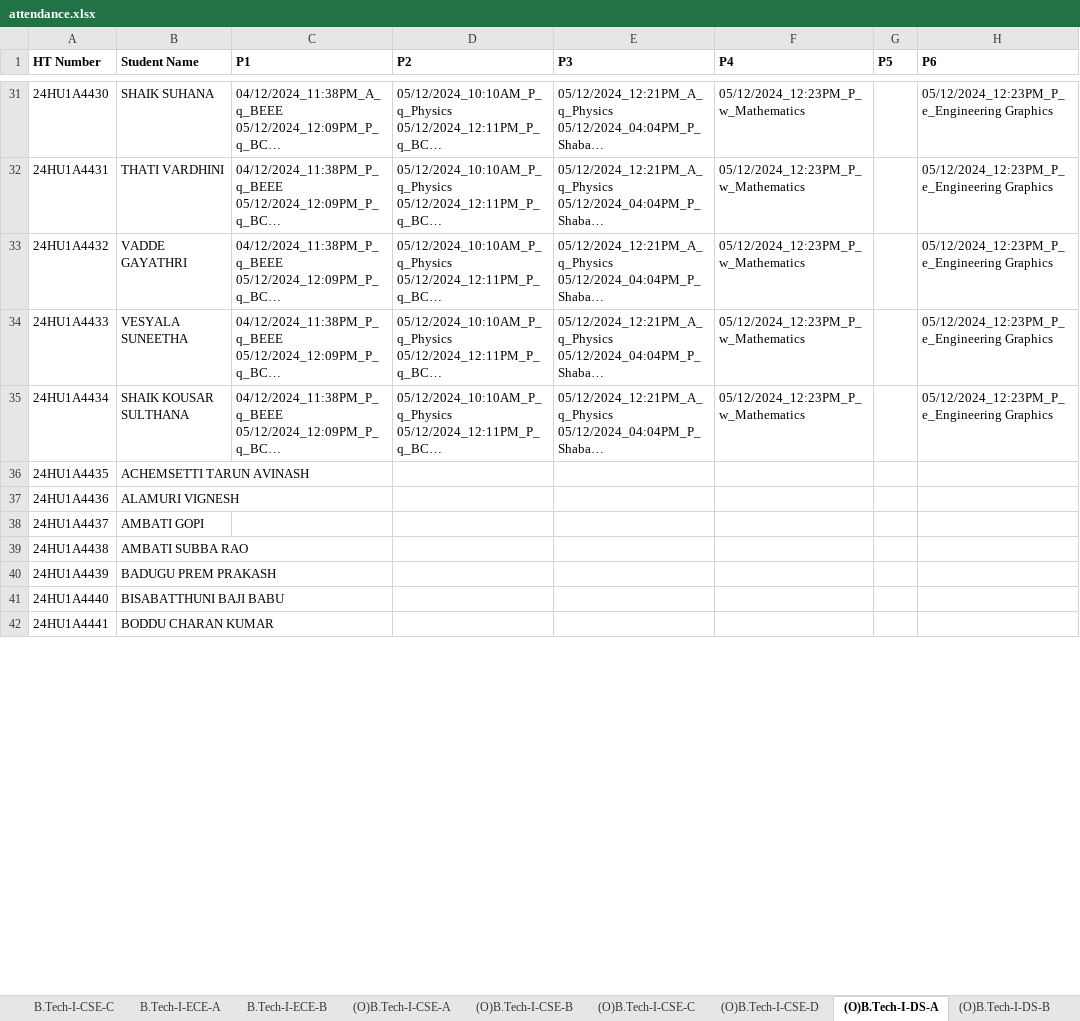
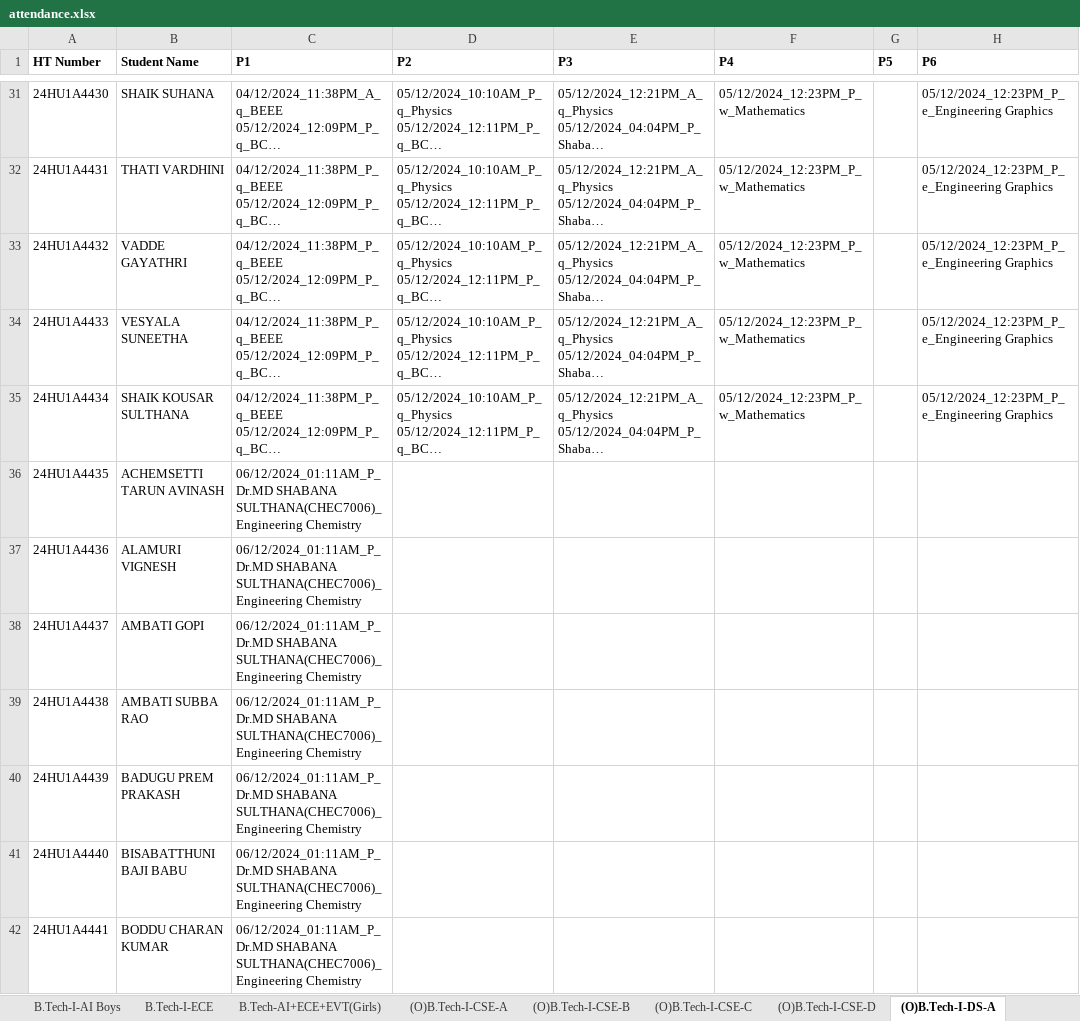
Before and after one commit to Vamsi-Krisna-Ravilla/attendance2, an Excel workbook: attendance.xlsx, sheet (O)B.Tech-I-DS-A, drawn as a sheet; only a part is shown, gaps mark what is left out; long unchanged cells end in …; values as stored, in another font and other column widths than the file's, no borders; the diff covers the shown part only; the diff names each change by its address in the sheet, - before the commit and + after, or states it on an @@ line.

```diff
--- a/attendance.xlsx (sheet (O)B.Tech-I-DS-A)
+++ b/attendance.xlsx (sheet (O)B.Tech-I-DS-A)
-sheet tab: B.Tech-I-ECE-B
+sheet tab: B.Tech-I-AI Boys
+sheet tab: B.Tech-I-ECE
+sheet tab: B.Tech-AI+ECE+EVT(Girls)
-C36:C42 (P1): (empty)
+C36:C42 (P1): 06/12/2024_01:11AM_P_Dr.MD SHABANA SULTHANA(CHEC7006)_Engineering Chemistry
```
Also changed, not shown: 27 edited cells elsewhere in this sheet, sheet B.Tech-I-CSE-B, sheet B.Tech-I-AI Boys, sheet B.Tech-I-DS(Boys), sheet B.Tech-I-CSE-C, sheet Faculty, sheet (O)B.Tech-I-DS-B, 5 more sheets, other sheet tabs, 4 other files.
